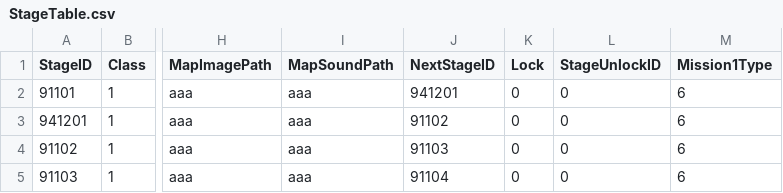
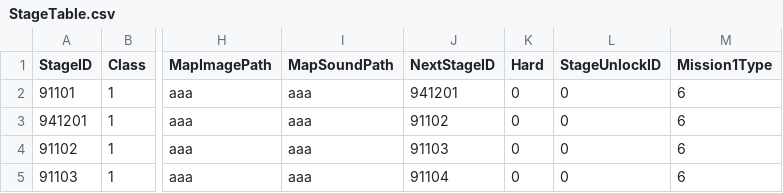
Before and after one commit to rockdo4/UNITY_ProjectMEKA, a CSV file: UNITY_ProjectMEKA/Assets/Resources/Table/StageTable.csv, drawn as a sheet; only a part is shown, gaps mark what is left out; the diff names each change by its address in the sheet, - before the commit and + after, or states it on an @@ line.

Commit message:
<StageTable> - Lock->Hard로 변경
<StringTable>
- 스테이지 보상 가이드 텍스트 추가

<StageUIManager>
- 스테이지마다 보상 스트링 할당해주는 거로 결정, 코드 수정

```diff
--- a/UNITY_ProjectMEKA/Assets/Resources/Table/StageTable.csv
+++ b/UNITY_ProjectMEKA/Assets/Resources/Table/StageTable.csv
-K1: Lock
+K1: Hard
```
Also changed, not shown: UNITY_ProjectMEKA/Assets/Resources/Table/StringTable.csv, 4 other files.
